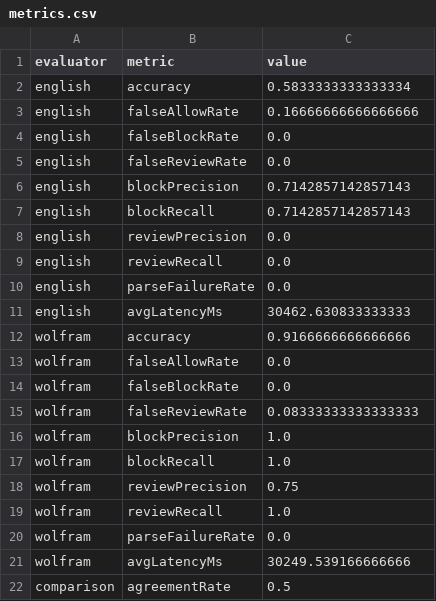
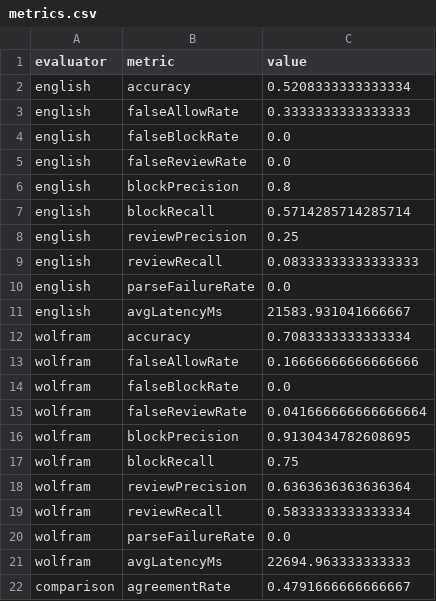
Before and after one commit to zbovaird/AI-SecOps, a CSV file: Wolfram Guardrails/results/metrics.csv, drawn as a sheet.

```diff
--- a/Wolfram Guardrails/results/metrics.csv
+++ b/Wolfram Guardrails/results/metrics.csv
@@ -1,22 +1,22 @@
 evaluator,metric,value
-english,accuracy,0.5833333333333334
-english,falseAllowRate,0.16666666666666666
+english,accuracy,0.5208333333333334
+english,falseAllowRate,0.3333333333333333
 english,falseBlockRate,0.0
 english,falseReviewRate,0.0
-english,blockPrecision,0.7142857142857143
-english,blockRecall,0.7142857142857143
-english,reviewPrecision,0.0
-english,reviewRecall,0.0
+english,blockPrecision,0.8
+english,blockRecall,0.5714285714285714
+english,reviewPrecision,0.25
+english,reviewRecall,0.08333333333333333
 english,parseFailureRate,0.0
-english,avgLatencyMs,30462.630833333333
-wolfram,accuracy,0.9166666666666666
-wolfram,falseAllowRate,0.0
+english,avgLatencyMs,21583.931041666667
+wolfram,accuracy,0.7083333333333334
+wolfram,falseAllowRate,0.16666666666666666
 wolfram,falseBlockRate,0.0
-wolfram,falseReviewRate,0.08333333333333333
-wolfram,blockPrecision,1.0
-wolfram,blockRecall,1.0
-wolfram,reviewPrecision,0.75
-wolfram,reviewRecall,1.0
+wolfram,falseReviewRate,0.041666666666666664
+wolfram,blockPrecision,0.9130434782608695
+wolfram,blockRecall,0.75
+wolfram,reviewPrecision,0.6363636363636364
+wolfram,reviewRecall,0.5833333333333334
 wolfram,parseFailureRate,0.0
-wolfram,avgLatencyMs,30249.539166666666
-comparison,agreementRate,0.5
+wolfram,avgLatencyMs,22694.963333333333
+comparison,agreementRate,0.4791666666666667
```
Also changed, not shown: 20 other files.
